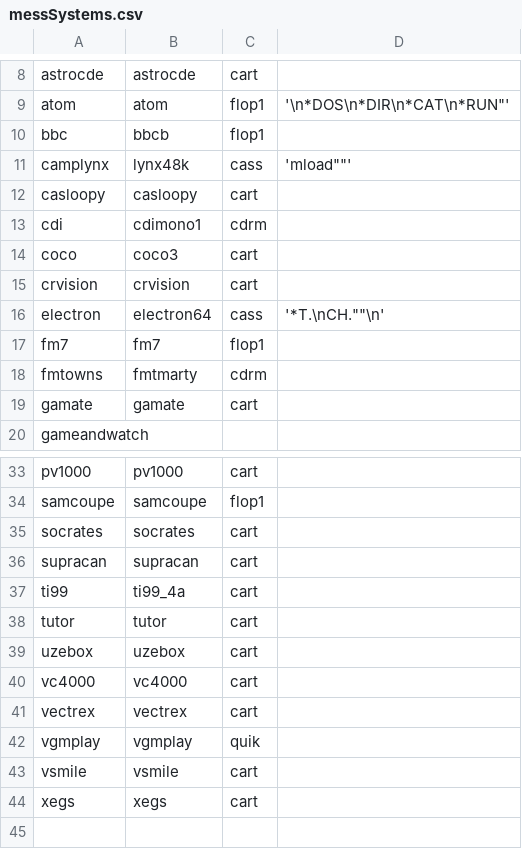
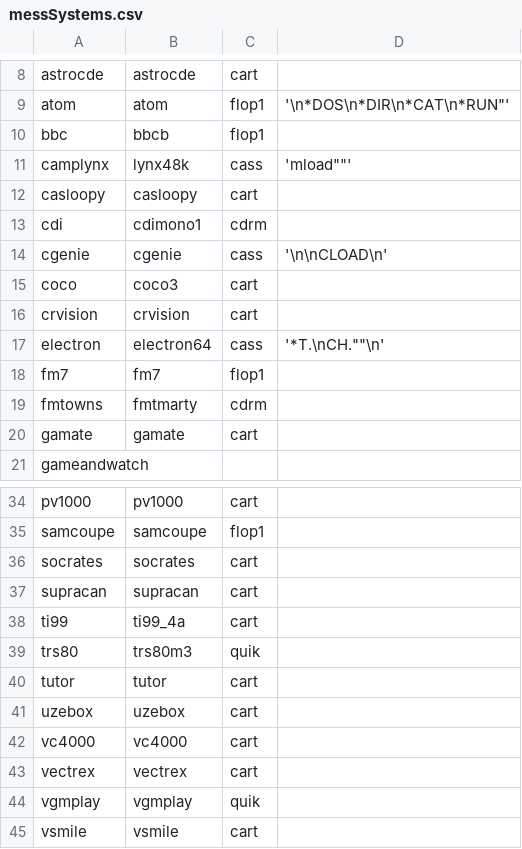
Before and after one commit to batocera-linux/batocera.linux, a CSV file: package/batocera/core/batocera-configgen/data/mame/messSystems.csv, drawn as a sheet; only a part is shown, gaps mark what is left out; the shorter side is filled out with more unchanged rows; the diff names each change by its address in the sheet, - before the commit and + after, or states it on an @@ line.

```diff
--- a/package/batocera/core/batocera-configgen/data/mame/messSystems.csv
+++ b/package/batocera/core/batocera-configgen/data/mame/messSystems.csv
+row 14: cgenie | cgenie | cass | '\n\nCLOAD\n'
+row 39: trs80 | trs80m3 | quik
```
Also changed, not shown: 5 other files.
